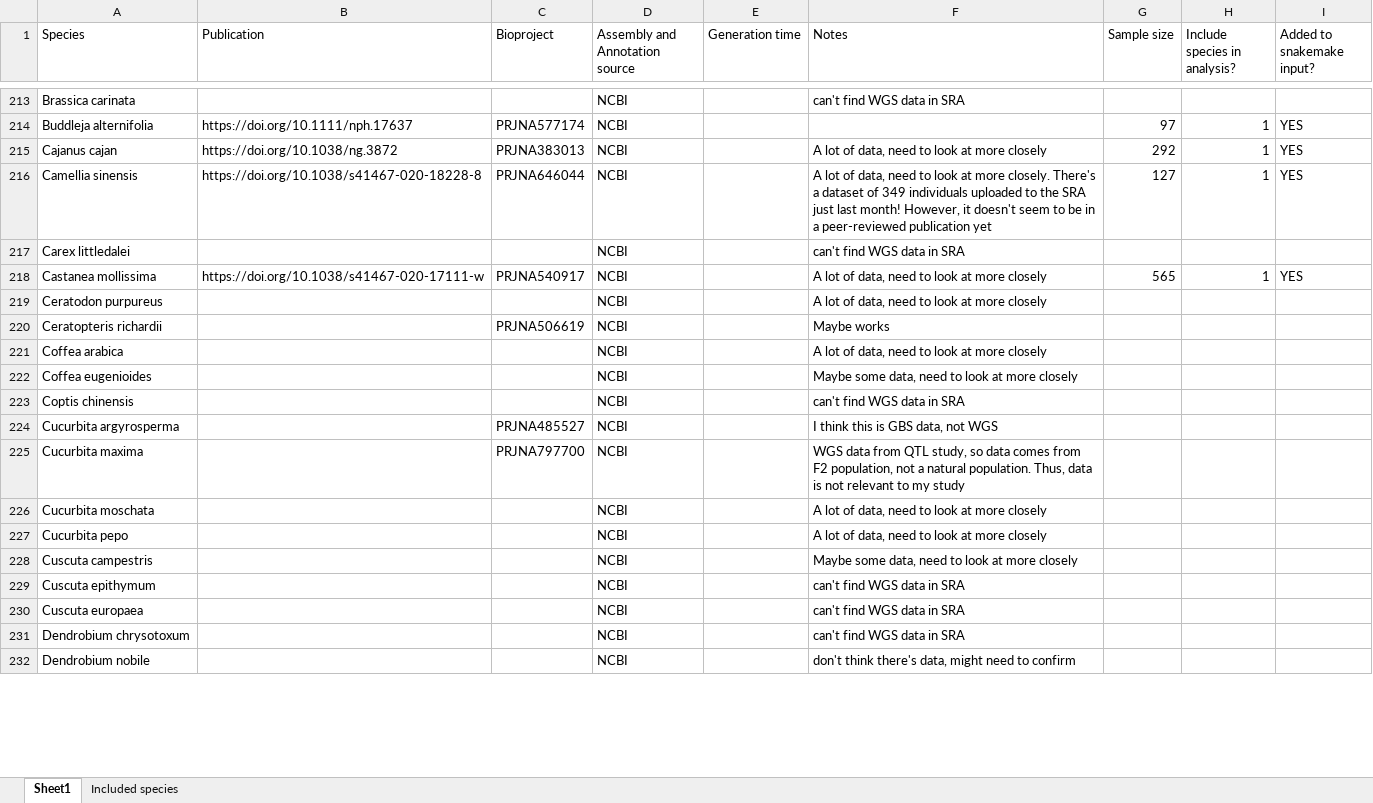
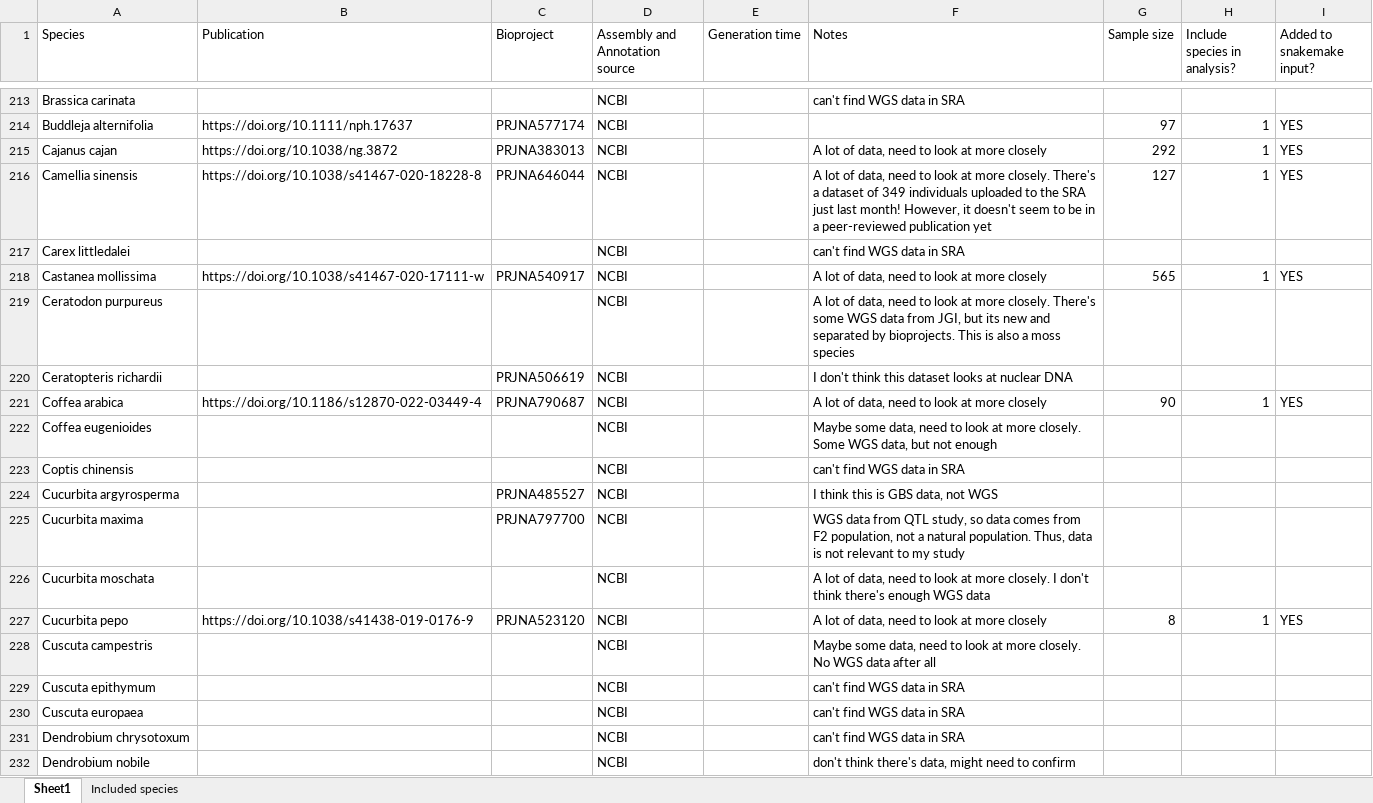
Before and after one commit to milesroberts-123/tajimasDacrossSpecies, an Excel workbook: doc/2022-10-04_allPlantPolymorphisms_bioprojects.xlsx, sheet Sheet1, drawn as a sheet; only a part is shown, gaps mark what is left out; values as stored, in another font and other column widths than the file's, no cell formats; the diff covers the shown part only; the diff names each change by its address in the sheet, - before the commit and + after, or states it on an @@ line.

Commit message:
add last batch of NCBI species

```diff
--- a/doc/2022-10-04_allPlantPolymorphisms_bioprojects.xlsx (sheet Sheet1)
+++ b/doc/2022-10-04_allPlantPolymorphisms_bioprojects.xlsx (sheet Sheet1)
-F219 (Notes): …at more closely
+F219 (Notes): …at more closely. There's some WGS data from JGI, but its new and separated by bioprojects. This is also a moss species
-F220 (Notes): Maybe works
+F220 (Notes): I don't think this dataset looks at nuclear DNA
-B221 (Publication): (empty)
+B221 (Publication): https://doi.org/10.1186/s12870-022-03449-4
-C221 (Bioproject): (empty)
+C221 (Bioproject): PRJNA790687
-G221 (Sample size): (empty)
+G221 (Sample size): 90
-H221 (Include species in analysis?): (empty)
+H221 (Include species in analysis?): 1
-I221 (Added to snakemake input?): (empty)
+I221 (Added to snakemake input?): YES
-F222 (Notes): …at more closely
+F222 (Notes): …at more closely. Some WGS data, but not enough
-F226 (Notes): …at more closely
+F226 (Notes): …at more closely. I don't think there's enough WGS data
-B227 (Publication): (empty)
+B227 (Publication): https://doi.org/10.1038/s41438-019-0176-9
-C227 (Bioproject): (empty)
+C227 (Bioproject): PRJNA523120
-G227 (Sample size): (empty)
+G227 (Sample size): 8
-H227 (Include species in analysis?): (empty)
+H227 (Include species in analysis?): 1
-I227 (Added to snakemake input?): (empty)
+I227 (Added to snakemake input?): YES
-F228 (Notes): …at more closely
+F228 (Notes): …at more closely. No WGS data after all
```
Also changed, not shown: 1 added row, 1 removed row and 94 edited cells elsewhere in this sheet, cell formats, 41 other files.
